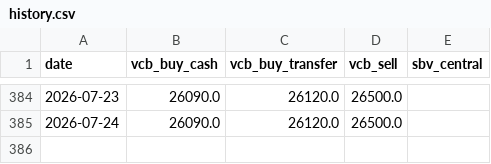
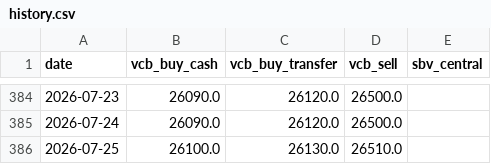
Before and after one commit to Quang-Dobe/Agents-VietName-Finance-Dashboard, a CSV file: data/fx/history.csv, drawn as a sheet; only a part is shown, gaps mark what is left out; the diff names each change by its address in the sheet, - before the commit and + after, or states it on an @@ line.

```diff
--- a/data/fx/history.csv
+++ b/data/fx/history.csv
+row 386: 2026-07-25 | 26100.0 | 26130.0 | 26510.0
```
Also changed, not shown: data/gold/history.csv, 2 other files.
